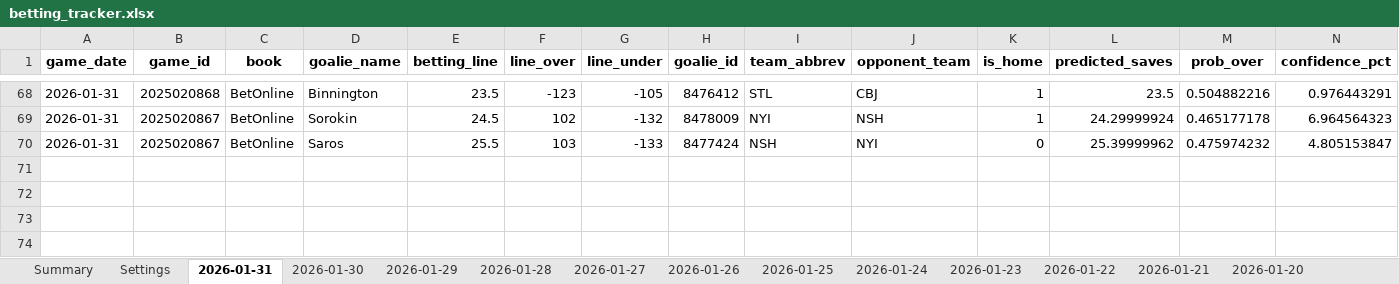
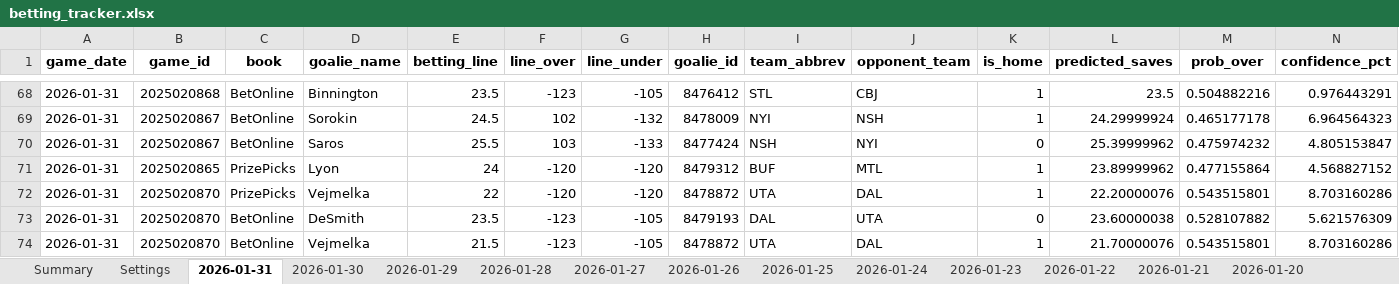
Before and after one commit to jjakemoss/saves-model-v3, an Excel workbook: betting_tracker.xlsx, sheet 2026-01-31, drawn as a sheet; only a part is shown, gaps mark what is left out; values as stored, in another font and other column widths than the file's, no borders; rows hold the shown columns only; the diff names each change by its address in the sheet, - before the commit and + after, or states it on an @@ line.

Commit message:
Update betting_tracker.xlsx

```diff
--- a/betting_tracker.xlsx (sheet 2026-01-31)
+++ b/betting_tracker.xlsx (sheet 2026-01-31)
+row 71: 2026-01-31 | 2025020865 | PrizePicks | Lyon | 24 | -120 | -120 | 8479312 | BUF | MTL | 1 | 23.89999962 | 0.477155864 | 4.568827152
+row 72: 2026-01-31 | 2025020870 | PrizePicks | Vejmelka | 22 | -120 | -120 | 8478872 | UTA | DAL | 1 | 22.20000076 | 0.543515801 | 8.703160286
+row 73: 2026-01-31 | 2025020870 | BetOnline | DeSmith | 23.5 | -123 | -105 | 8479193 | DAL | UTA | 0 | 23.60000038 | 0.528107882 | 5.621576309
+row 74: 2026-01-31 | 2025020870 | BetOnline | Vejmelka | 21.5 | -123 | -105 | 8478872 | UTA | DAL | 1 | 21.70000076 | 0.543515801 | 8.703160286
```
